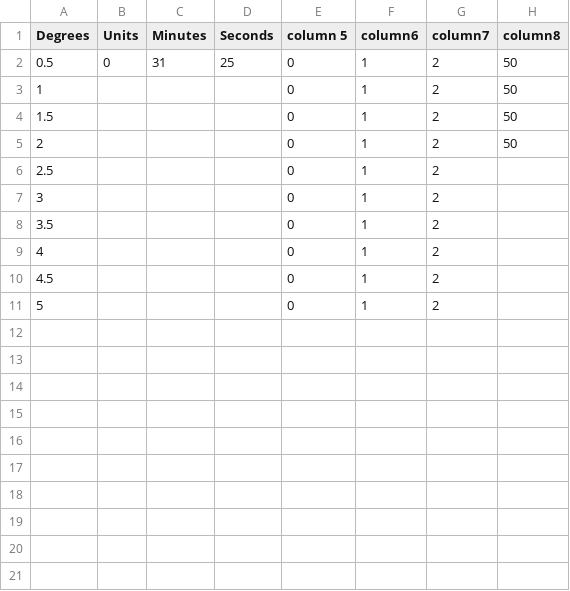
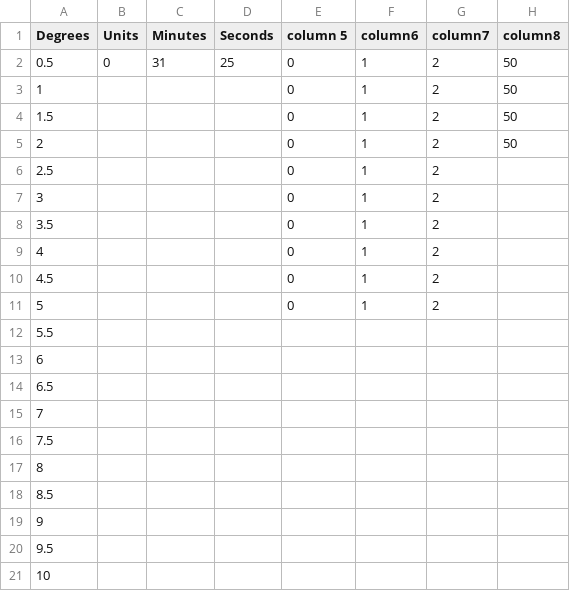
Before and after one commit to BlakeWerab/EditingAlmagestFolio15-left-, a CSV file: folio15recto(left).csv, drawn as a sheet.

Commit message:
Update folio15recto(left).csv

```diff
--- a/folio15recto(left).csv
+++ b/folio15recto(left).csv
@@ -11 +11,11 @@ Degrees,Units,Minutes,Seconds,column 5,column6,column7,column8
 5,,,,0,1,2,
+5.5,,,,,,,
+6,,,,,,,
+6.5,,,,,,,
+7,,,,,,,
+7.5,,,,,,,
+8,,,,,,,
+8.5,,,,,,,
+9,,,,,,,
+9.5,,,,,,,
+10,,,,,,,
```
